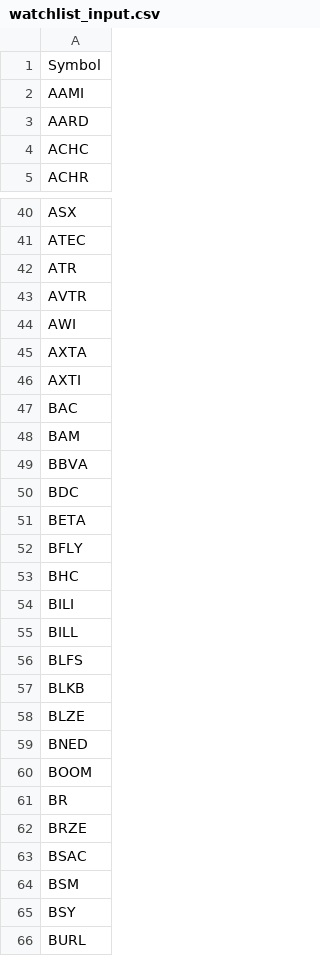
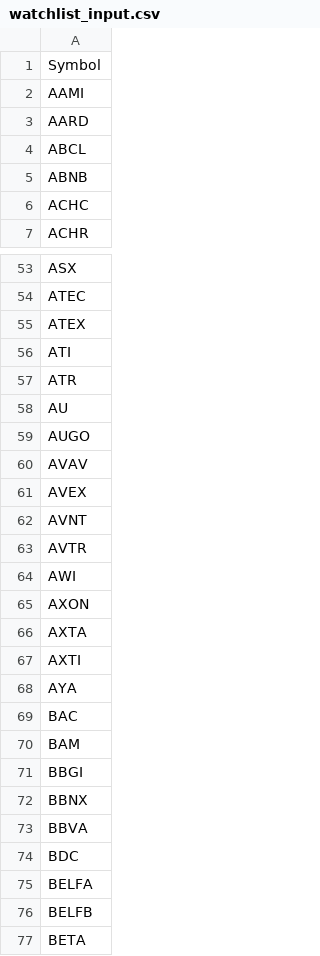
Before and after one commit to LambertAlert/pivot-scanner, a CSV file: watchlist_input.csv, drawn as a sheet; only a part is shown, gaps mark what is left out; the shorter side is filled out with more unchanged rows; the diff covers the shown part only.

Commit message:
Weekly watchlist refresh — 580 symbols from 08-09-2026 Barchart export

```diff
--- a/watchlist_input.csv
+++ b/watchlist_input.csv
@@ -3,2 +3,4 @@ AAMI
 AARD
+ABCL
+ABNB
 ACHC
@@ -41,11 +54,24 @@ ASX
 ATEC
+ATEX
+ATI
 ATR
+AU
+AUGO
+AVAV
+AVEX
+AVNT
 AVTR
 AWI
+AXON
 AXTA
 AXTI
+AYA
 BAC
 BAM
+BBGI
+BBNX
 BBVA
 BDC
+BELFA
+BELFB
 BETA
```
Also changed, not shown: 125 added rows elsewhere in this file.
